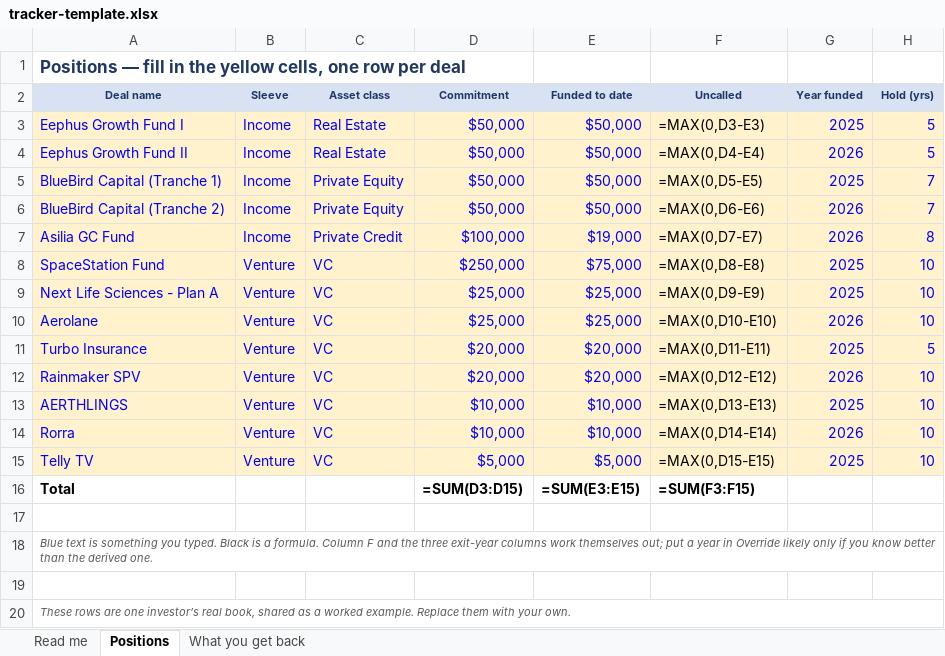
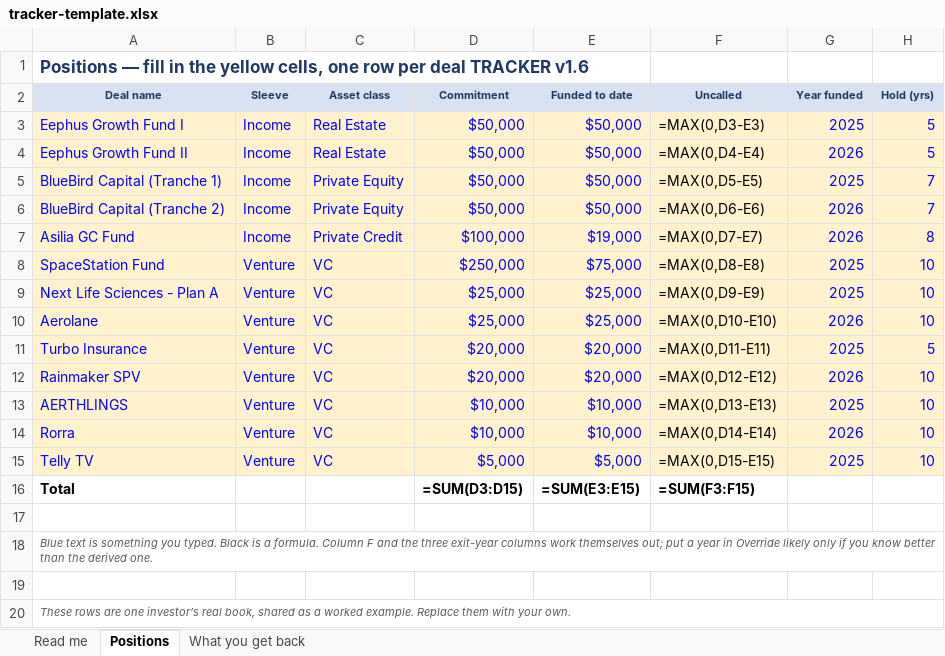
Before and after one commit to jocelynrenaud-commits/exit-timing-calendar, an Excel workbook: tracker-template.xlsx, sheet Positions, drawn as a sheet; only a part is shown; values as stored, in another font and other column widths than the file's, no borders; formulas without a stored value are shown as written; the diff names each change by its address in the sheet, - before the commit and + after, or states it on an @@ line.

```diff
--- a/tracker-template.xlsx (sheet Positions)
+++ b/tracker-template.xlsx (sheet Positions)
-A1 (Deal name): …per deal
+A1 (Deal name): …per deal TRACKER v1.6
```
Also changed, not shown: 1 other file.
